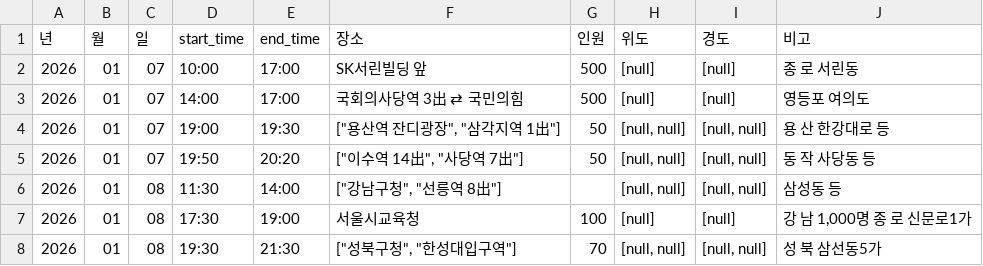
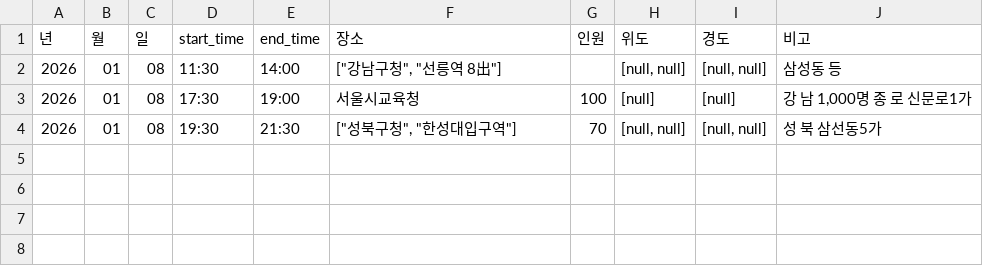
Before and after one commit to MinhaKim02/protest-crawling-database, a CSV file: data/집회정보_통합.csv, drawn as a sheet.

```diff
--- a/data/집회정보_통합.csv
+++ b/data/집회정보_통합.csv
@@ -1,6 +1,2 @@
 년,월,일,start_time,end_time,장소,인원,위도,경도,비고
-2026,01,07,10:00,17:00,SK서린빌딩 앞,500,[null],[null],종 로 서린동
-2026,01,07,14:00,17:00,국회의사당역 3出 ⇄ 국민의힘,500,[null],[null],영등포 여의도
-2026,01,07,19:00,19:30,"[""용산역 잔디광장"", ""삼각지역 1出""]",50,"[null, null]","[null, null]",용 산 한강대로 등
-2026,01,07,19:50,20:20,"[""이수역 14出"", ""사당역 7出""]",50,"[null, null]","[null, null]",동 작 사당동 등
 2026,01,08,11:30,14:00,"[""강남구청"", ""선릉역 8出""]",,"[null, null]","[null, null]",삼성동 등
```
Also changed, not shown: 1 other file.
